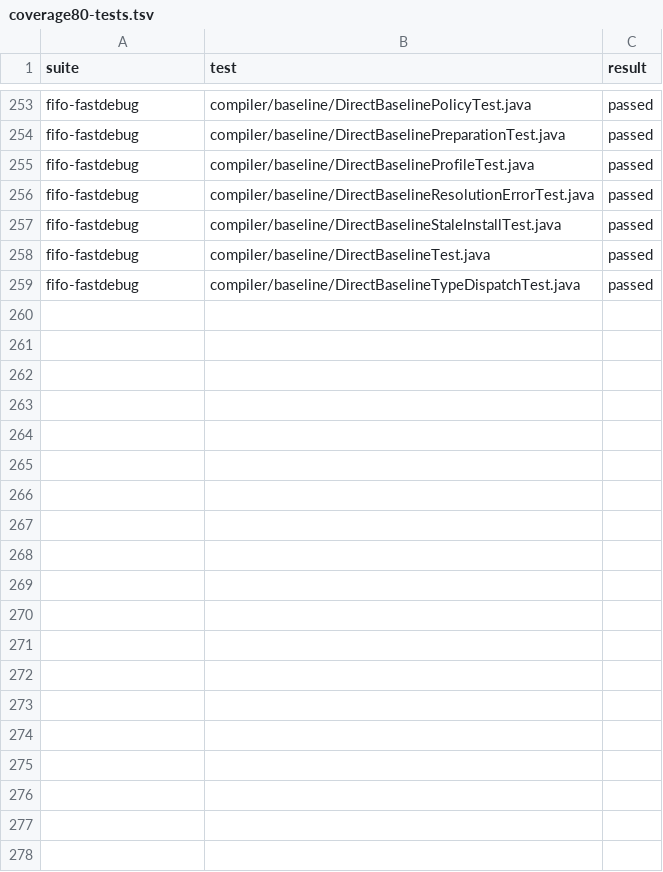
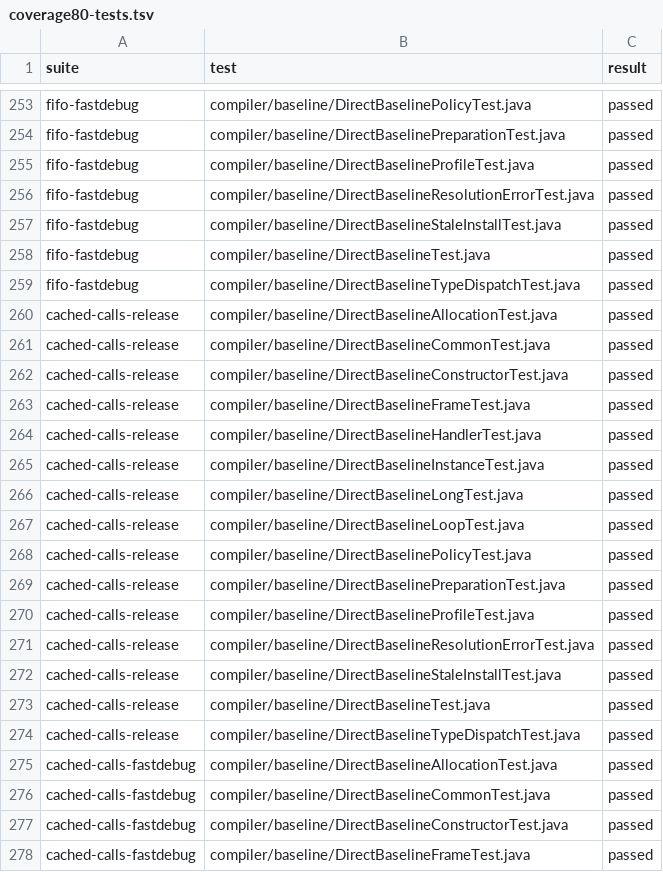
Before and after one commit to re-thc/openjdk-jdk27u, a TSV file: doc/experiments/direct-baseline-data/coverage80-tests.tsv, drawn as a sheet; only a part is shown, gaps mark what is left out; the diff covers the shown part only.

Commit message:
Read resolved direct-call flags without constructing callee CI wrappers

```diff
--- a/doc/experiments/direct-baseline-data/coverage80-tests.tsv
+++ b/doc/experiments/direct-baseline-data/coverage80-tests.tsv
@@ -259 +259,20 @@ fifo-fastdebug	compiler/baseline/DirectBaselineTest.java	passed
 fifo-fastdebug	compiler/baseline/DirectBaselineTypeDispatchTest.java	passed
+cached-calls-release	compiler/baseline/DirectBaselineAllocationTest.java	passed
+cached-calls-release	compiler/baseline/DirectBaselineCommonTest.java	passed
+cached-calls-release	compiler/baseline/DirectBaselineConstructorTest.java	passed
+cached-calls-release	compiler/baseline/DirectBaselineFrameTest.java	passed
+cached-calls-release	compiler/baseline/DirectBaselineHandlerTest.java	passed
+cached-calls-release	compiler/baseline/DirectBaselineInstanceTest.java	passed
+cached-calls-release	compiler/baseline/DirectBaselineLongTest.java	passed
+cached-calls-release	compiler/baseline/DirectBaselineLoopTest.java	passed
+cached-calls-release	compiler/baseline/DirectBaselinePolicyTest.java	passed
+cached-calls-release	compiler/baseline/DirectBaselinePreparationTest.java	passed
+cached-calls-release	compiler/baseline/DirectBaselineProfileTest.java	passed
+cached-calls-release	compiler/baseline/DirectBaselineResolutionErrorTest.java	passed
+cached-calls-release	compiler/baseline/DirectBaselineStaleInstallTest.java	passed
+cached-calls-release	compiler/baseline/DirectBaselineTest.java	passed
+cached-calls-release	compiler/baseline/DirectBaselineTypeDispatchTest.java	passed
+cached-calls-fastdebug	compiler/baseline/DirectBaselineAllocationTest.java	passed
+cached-calls-fastdebug	compiler/baseline/DirectBaselineCommonTest.java	passed
+cached-calls-fastdebug	compiler/baseline/DirectBaselineConstructorTest.java	passed
+cached-calls-fastdebug	compiler/baseline/DirectBaselineFrameTest.java	passed
```
Also changed, not shown: 11 added rows elsewhere in this file, 3 other files.
